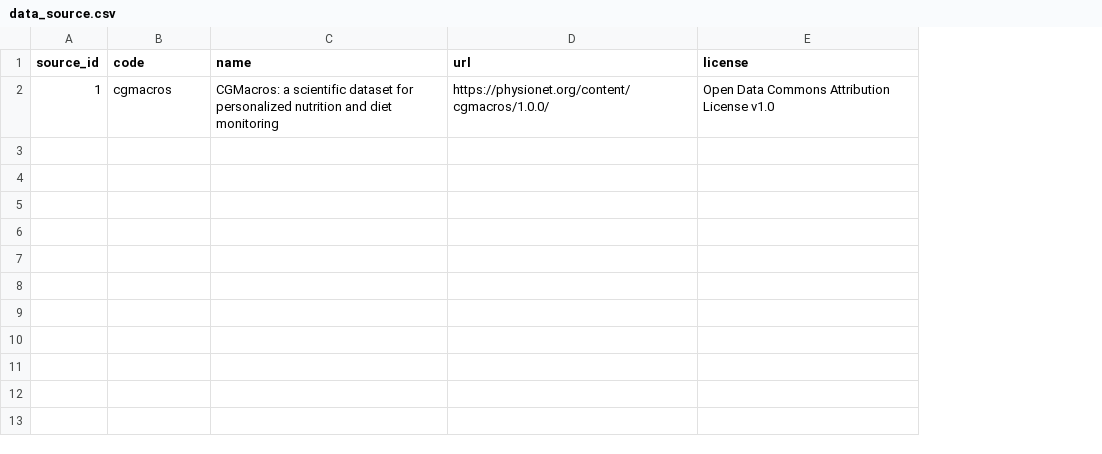
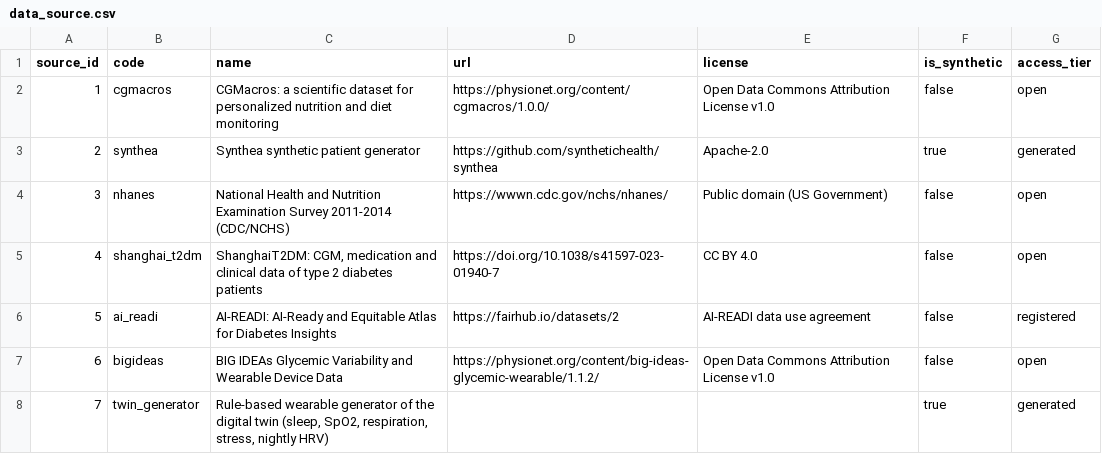
Before and after one commit to sharvesh300/healthcare-digital-twin, a CSV file: seeds/reference/data_source.csv, drawn as a sheet; the diff names each change by its address in the sheet, - before the commit and + after, or states it on an @@ line.

```diff
--- a/seeds/reference/data_source.csv
+++ b/seeds/reference/data_source.csv
+column F (is_synthetic), row 2: false
+column G (access_tier), row 2: open
+row 3: 2 | synthea | Synthea synthetic patient generator | https://github.com/synthetichealth/synthea | Apache-2.0 | true | generated
+row 4: 3 | nhanes | National Health and Nutrition Examination Survey 2011-2014 (CDC/NCHS) | https://wwwn.cdc.gov/nchs/nhanes/ | Public domain (US Government) | false | open
+row 5: 4 | shanghai_t2dm | ShanghaiT2DM: CGM, medication and clinical data of type 2 diabetes patients | https://doi.org/10.1038/s41597-023-01940-7 | CC BY 4.0 | false | open
+row 6: 5 | ai_readi | AI-READI: AI-Ready and Equitable Atlas for Diabetes Insights | https://fairhub.io/datasets/2 | AI-READI data use agreement | false | registered
+row 7: 6 | bigideas | BIG IDEAs Glycemic Variability and Wearable Device Data | https://physionet.org/content/big-ideas-glycemic-wearable/1.1.2/ | Open Data Commons Attribution License v1.0 | false | open
+row 8: 7 | twin_generator | Rule-based wearable generator of the digital twin (sleep, SpO2, respiration, stress, nightly HRV) |  |  | true | generated
```
Also changed, not shown: seeds/reference/device_model.csv, seeds/reference/observation_code.csv, 23 other files.
